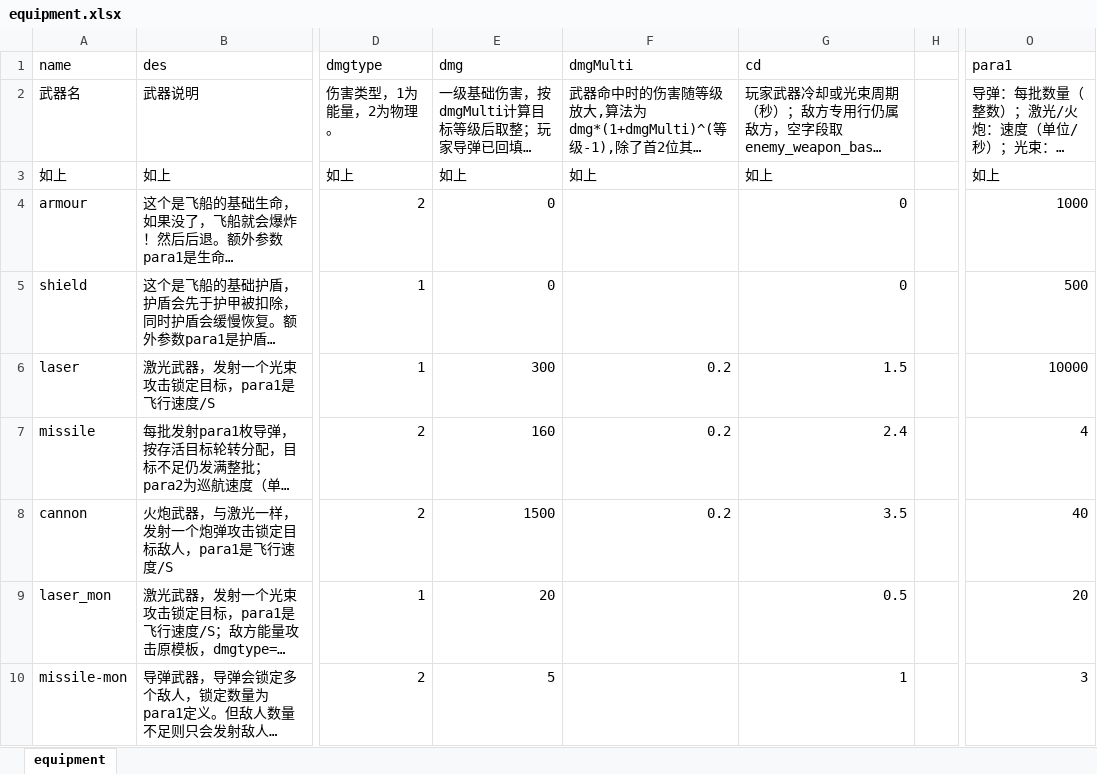
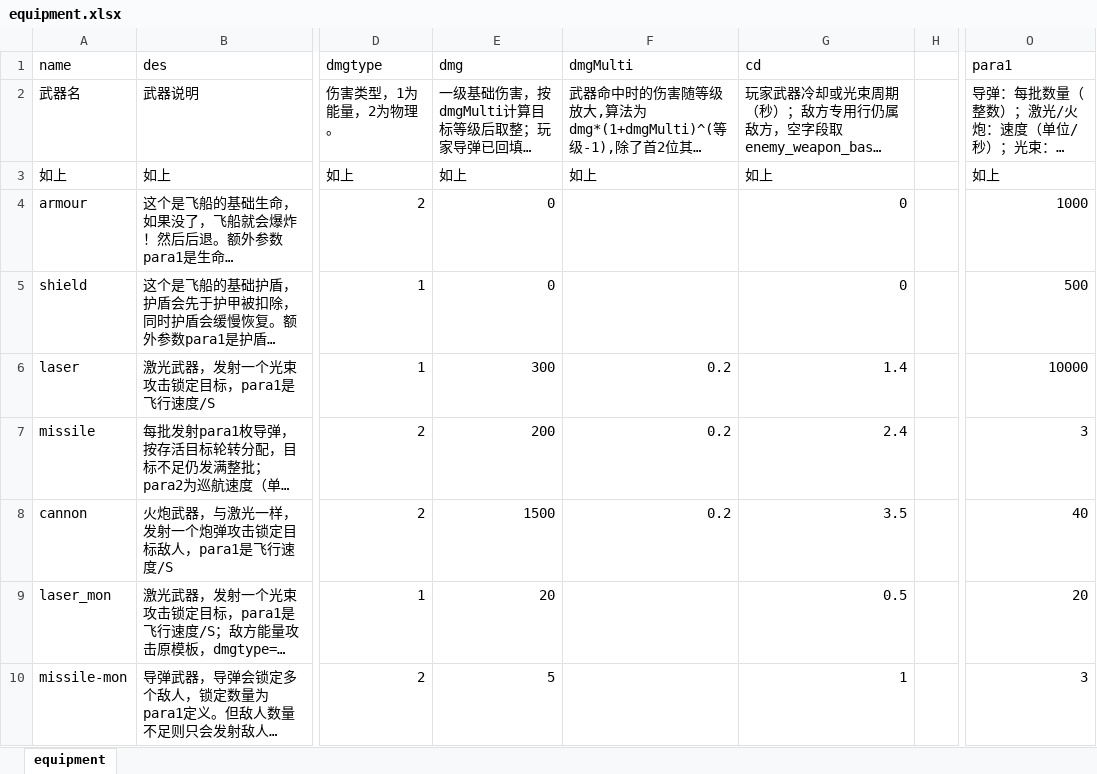
Before and after one commit to rlmclmc2-boop/space_idle, an Excel workbook: space-battleship/config_excel/equipment.xlsx, sheet equipment, drawn as a sheet; only a part is shown, gaps mark what is left out; long unchanged cells end in …; values as stored, in another font and other column widths than the file's, no borders; the diff names each change by its address in the sheet, - before the commit and + after, or states it on an @@ line.

```diff
--- a/space-battleship/config_excel/equipment.xlsx (sheet equipment)
+++ b/space-battleship/config_excel/equipment.xlsx (sheet equipment)
-G6 (cd): 1.5
+G6 (cd): 1.4
-E7 (dmg): 160
+E7 (dmg): 200
-O7 (para1): 4
+O7 (para1): 3
```
Also changed, not shown: space-battleship/config_excel/mon.xlsx, 26 other files.
